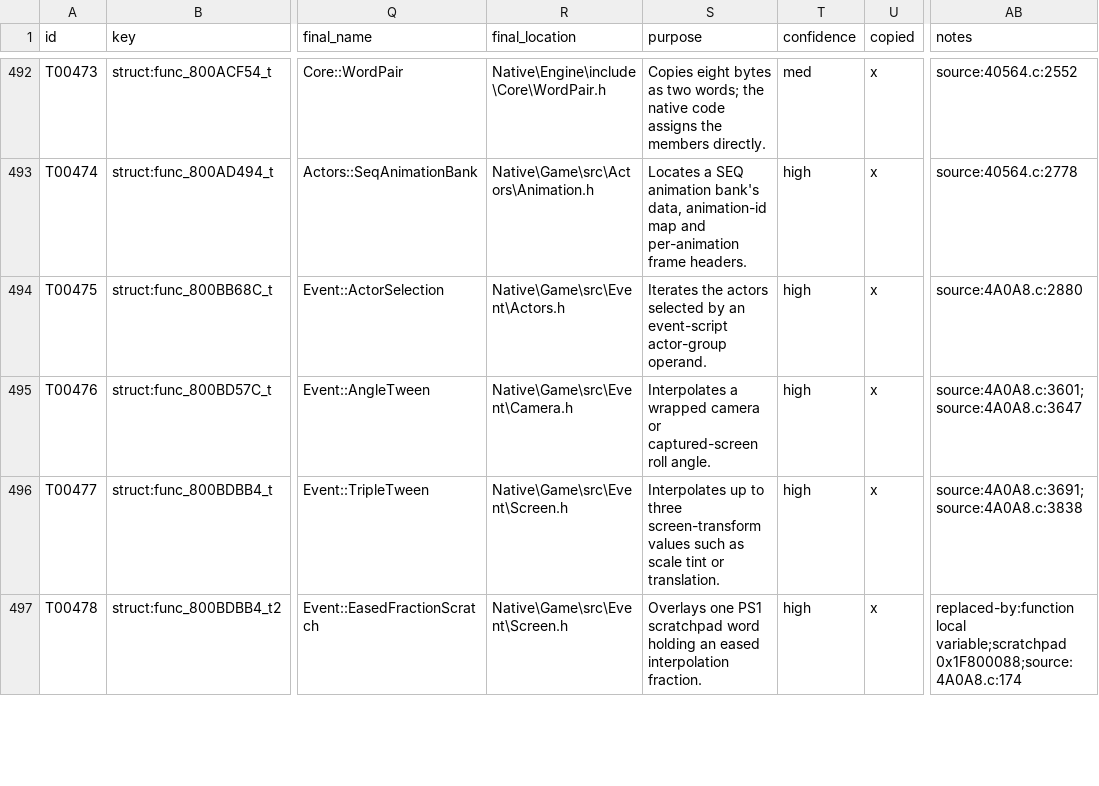
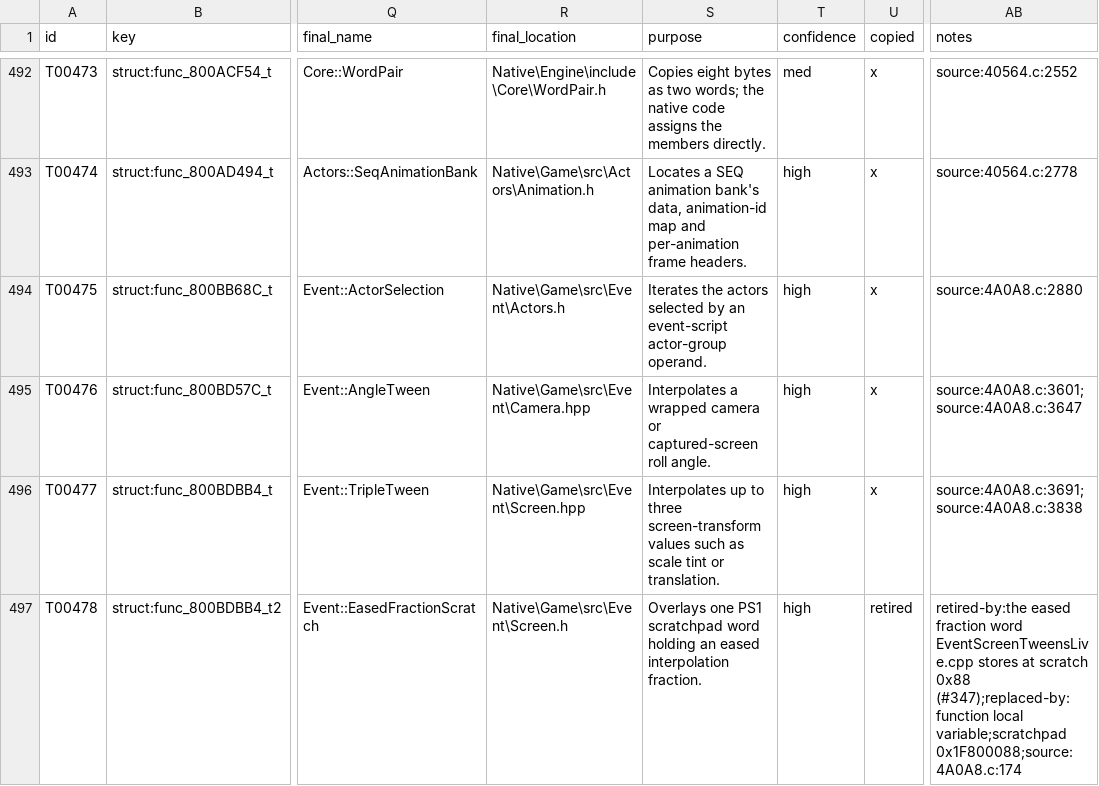
Before and after one commit to JEschete/VS-NativePort, a CSV file: Docs/ledgers/TYPE_LEDGER.csv, drawn as a sheet; only a part is shown, gaps mark what is left out; the diff covers the shown part only; the diff names each change by its address in the sheet, - before the commit and + after, or states it on an @@ line.

Commit message:
#347/#441: type the event camera workspace layout and migrate Event/Camera and Screen headers to C++
T00259 (event camera workspace) matches BATTLE.PRG 4DEA8.c: two 12-byte shake
oscillators at 0x1A6/0x1B2 whose byte 9 is the duration (the old reserved0B
fields), the look-at/eye shake offsets at 0x1BE/0x1C6, the actor-query scratch
and the origin actor id. Camera.h and Screen.h leave the copy manifest as
Event/Camera.hpp and Event/Screen.hpp in namespace VS::Event, with the layout in
named constants and static_asserts. Live bindings use the typed fields; a new
test pins each shake axis bit to its workspace offset.

TYPE_LEDGER rows follow the new headers; T00402-T00404, T00478 and T00754
retire. HEADER_LEDGER records the first two done headers, and CPP_HEADERS.md
step 5 records the manifest-exit steps.

```diff
--- a/Docs/ledgers/TYPE_LEDGER.csv
+++ b/Docs/ledgers/TYPE_LEDGER.csv
-R495 (final_location): Native\Game\src\Event\Camera.h
+R495 (final_location): Native\Game\src\Event\Camera.hpp
-R496 (final_location): Native\Game\src\Event\Screen.h
+R496 (final_location): Native\Game\src\Event\Screen.hpp
-U497 (copied): x
+U497 (copied): retired
-AB497 (notes): replaced-by:function local variable;scratchpad…
+AB497 (notes): retired-by:the eased fraction word EventScreenTweensLive.cpp stores at scratch 0x88 (#347);replaced-by:function local variable;scratchpad…
```
Also changed, not shown: 14 edited cells elsewhere in this file, Docs/ledgers/HEADER_LEDGER.csv, 39 other files.
